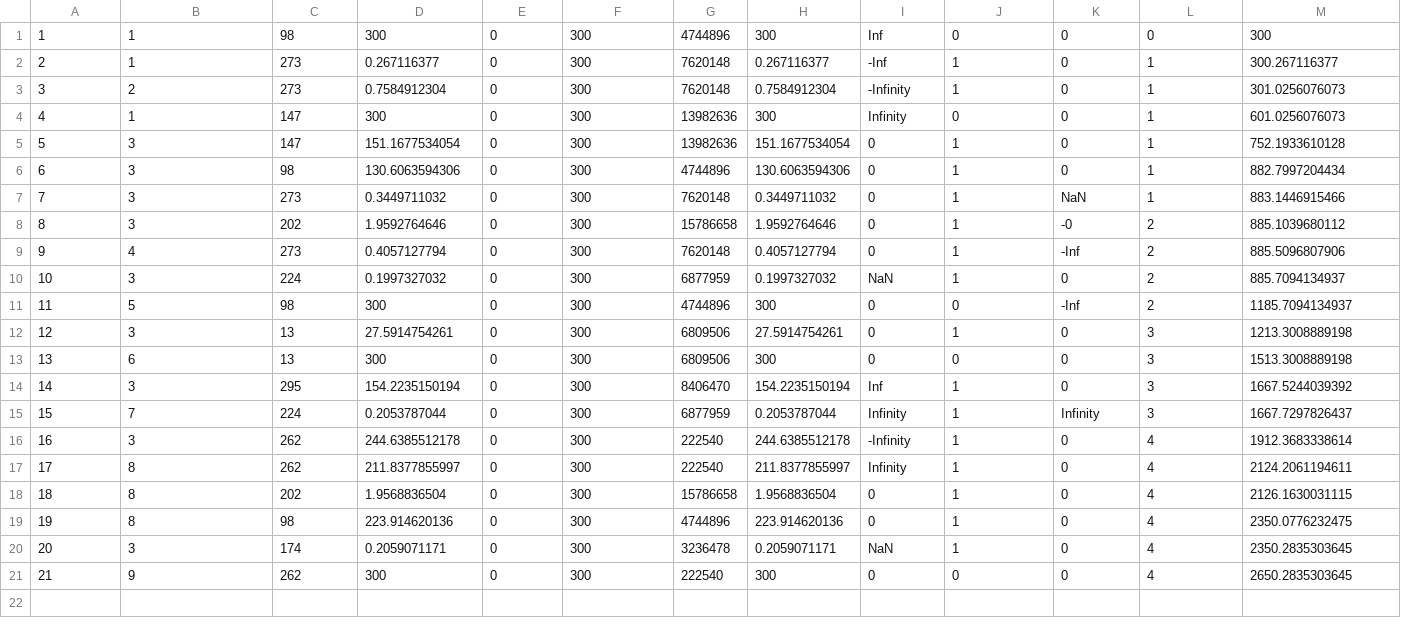
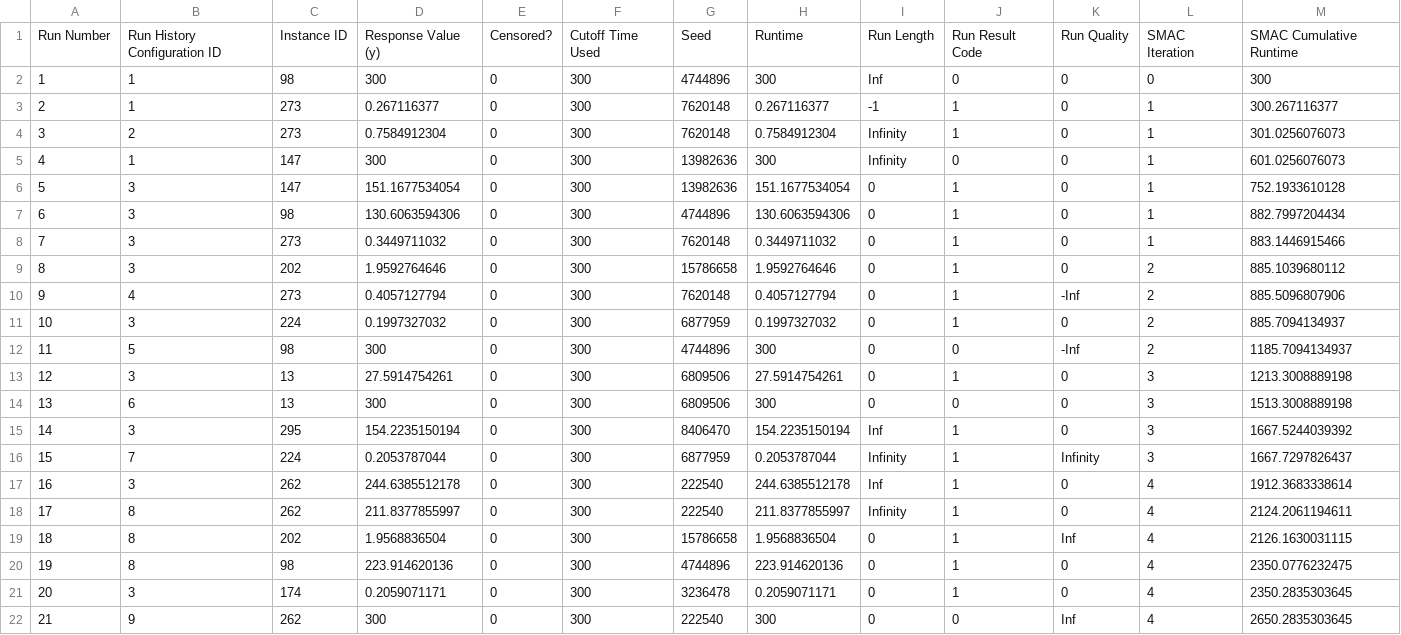
Before and after one commit to SJrX/AEATK, a CSV file: test-files/stateFiles/runs_and_results-inf4.csv, drawn as a sheet.

```diff
--- a/test-files/stateFiles/runs_and_results-inf4.csv
+++ b/test-files/stateFiles/runs_and_results-inf4.csv
@@ -1,4 +1,5 @@
+Run Number,Run History Configuration ID,Instance ID,Response Value (y),Censored?,Cutoff Time Used,Seed,Runtime,Run Length,Run Result Code,Run Quality,SMAC Iteration,SMAC Cumulative Runtime
 1,1,98,300,0,300,4744896,300,Inf,0,0,0,300
-2,1,273,0.267116377,0,300,7620148,0.267116377,-Inf ,1,0,1,300.267116377
-3,2,273,0.7584912304,0,300,7620148,0.7584912304,-Infinity,1,0,1,301.0256076073
+2,1,273,0.267116377,0,300,7620148,0.267116377,-1,1,0,1,300.267116377
+3,2,273,0.7584912304,0,300,7620148,0.7584912304, Infinity,1,0,1,301.0256076073
 4,1,147,300,0,300,13982636,300,Infinity ,0,0,1,601.0256076073
@@ -6,6 +7,6 @@
 6,3,98,130.6063594306,0,300,4744896,130.6063594306,0,1,0,1,882.7997204434
-7,3,273,0.3449711032,0,300,7620148,0.3449711032,0,1,NaN,1,883.1446915466
-8,3,202,1.9592764646,0,300,15786658,1.9592764646,0,1,-0,2,885.1039680112
+7,3,273,0.3449711032,0,300,7620148,0.3449711032,0,1,0,1,883.1446915466
+8,3,202,1.9592764646,0,300,15786658,1.9592764646,0,1,0,2,885.1039680112
 9,4,273,0.4057127794,0,300,7620148,0.4057127794,0,1, -Inf,2,885.5096807906
-10,3,224,0.1997327032,0,300,6877959,0.1997327032,NaN,1,0,2,885.7094134937
+10,3,224,0.1997327032,0,300,6877959,0.1997327032,0,1,0,2,885.7094134937
 11,5,98,300,0,300,4744896,300,0,0,  -Inf    ,2,1185.7094134937
@@ -15,7 +16,7 @@
 15,7,224,0.2053787044,0,300,6877959,0.2053787044,Infinity,1,    Infinity,3,1667.7297826437
-16,3,262,244.6385512178,0,300,222540,244.6385512178,-Infinity,1,0,4,1912.3683338614
+16,3,262,244.6385512178,0,300,222540,244.6385512178,   Inf,1,0,4,1912.3683338614
 17,8,262,211.8377855997,0,300,222540,211.8377855997,Infinity,1,0,4,2124.2061194611
-18,8,202,1.9568836504,0,300,15786658,1.9568836504,0,1,0,4,2126.1630031115
+18,8,202,1.9568836504,0,300,15786658,1.9568836504,0,1,Inf,4,2126.1630031115
 19,8,98,223.914620136,0,300,4744896,223.914620136,0,1,0,4,2350.0776232475
-20,3,174,0.2059071171,0,300,3236478,0.2059071171,NaN,1,0,4,2350.2835303645
-21,9,262,300,0,300,222540,300,0,0,0,4,2650.2835303645
+20,3,174,0.2059071171,0,300,3236478,0.2059071171,0,1,0,4,2350.2835303645
+21,9,262,300,0,300,222540,300,0,0,    Inf,4,2650.2835303645
```
Also changed, not shown: 19 other files.
